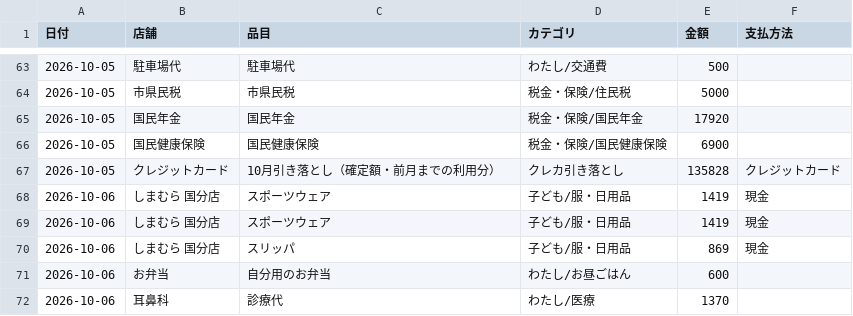
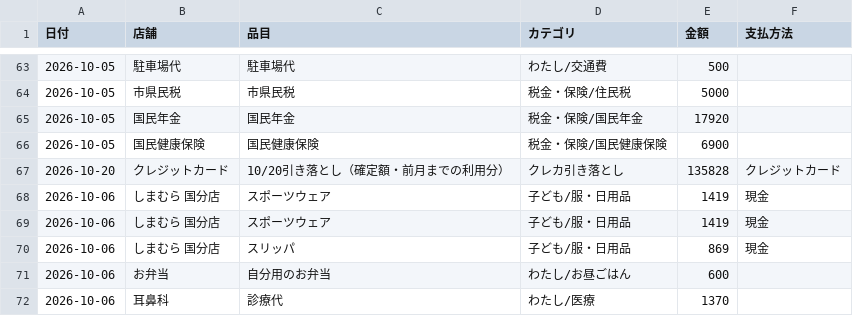
Before and after one commit to kiri-gohan/kiri-gohan, a CSV file: kakeibo/kakeibo.csv, drawn as a sheet; only a part is shown, gaps mark what is left out.

```diff
--- a/kakeibo/kakeibo.csv
+++ b/kakeibo/kakeibo.csv
@@ -66,3 +66,3 @@
 2026-10-05,国民健康保険,国民健康保険,税金・保険/国民健康保険,6900,
-2026-10-05,クレジットカード,10月引き落とし（確定額・前月までの利用分）,クレカ引き落とし,135828,クレジットカード
+2026-10-20,クレジットカード,10/20引き落とし（確定額・前月までの利用分）,クレカ引き落とし,135828,クレジットカード
 2026-10-06,しまむら 国分店,スポーツウェア,子ども/服・日用品,1419,現金
```
